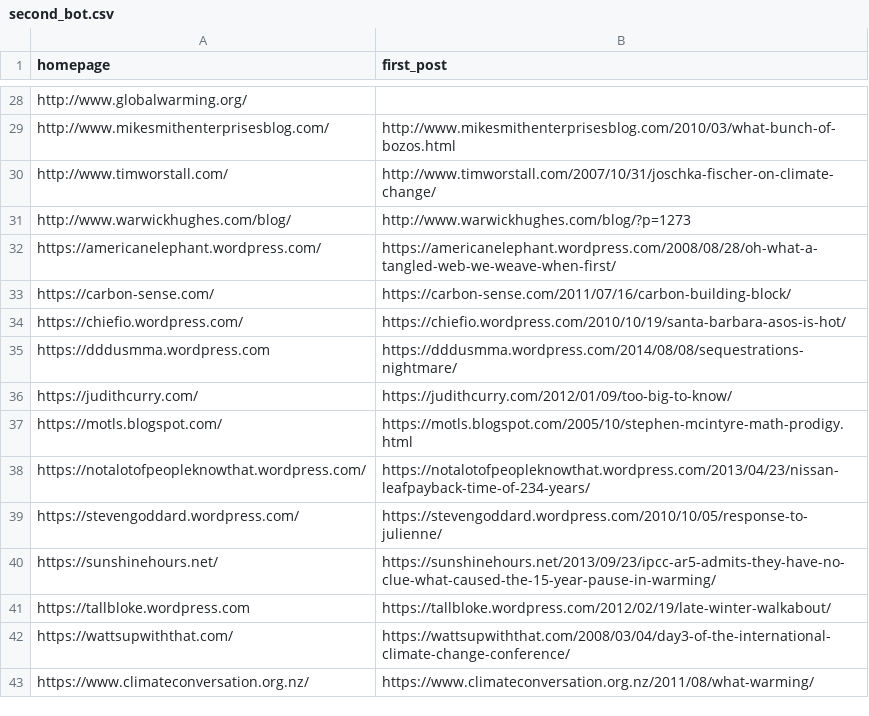
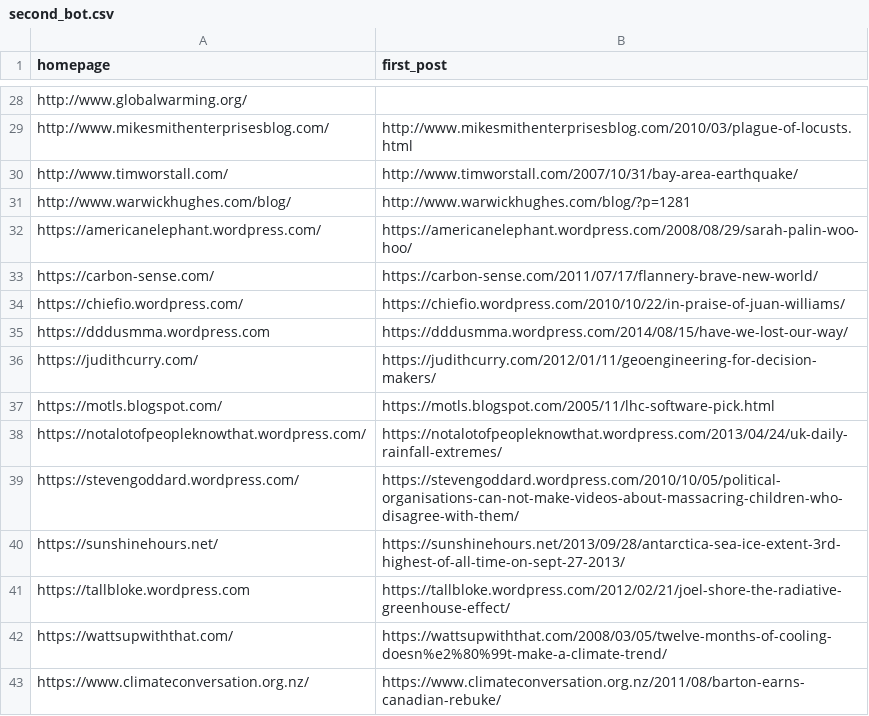
Before and after one commit to magananoronha/climate-blog-scraper, a CSV file: second_bot.csv, drawn as a sheet; only a part is shown, gaps mark what is left out; the diff covers the shown part only; the diff names each change by its address in the sheet, - before the commit and + after, or states it on an @@ line.

```diff
--- a/second_bot.csv
+++ b/second_bot.csv
-B29 (first_post): http://www.mikesmithenterprisesblog.com/2010/03/what-bunch-of-bozos.html
+B29 (first_post): http://www.mikesmithenterprisesblog.com/2010/03/plague-of-locusts.html
-B30 (first_post): http://www.timworstall.com/2007/10/31/joschka-fischer-on-climate-change/
+B30 (first_post): http://www.timworstall.com/2007/10/31/bay-area-earthquake/
-B31 (first_post): http://www.warwickhughes.com/blog/?p=1273
+B31 (first_post): http://www.warwickhughes.com/blog/?p=1281
-B32 (first_post): https://americanelephant.wordpress.com/2008/08/28/oh-what-a-tangled-web-we-weave-when-first/
+B32 (first_post): https://americanelephant.wordpress.com/2008/08/29/sarah-palin-woo-hoo/
-B33 (first_post): https://carbon-sense.com/2011/07/16/carbon-building-block/
+B33 (first_post): https://carbon-sense.com/2011/07/17/flannery-brave-new-world/
-B34 (first_post): https://chiefio.wordpress.com/2010/10/19/santa-barbara-asos-is-hot/
+B34 (first_post): https://chiefio.wordpress.com/2010/10/22/in-praise-of-juan-williams/
-B35 (first_post): https://dddusmma.wordpress.com/2014/08/08/sequestrations-nightmare/
+B35 (first_post): https://dddusmma.wordpress.com/2014/08/15/have-we-lost-our-way/
-B36 (first_post): https://judithcurry.com/2012/01/09/too-big-to-know/
+B36 (first_post): https://judithcurry.com/2012/01/11/geoengineering-for-decision-makers/
-B37 (first_post): https://motls.blogspot.com/2005/10/stephen-mcintyre-math-prodigy.html
+B37 (first_post): https://motls.blogspot.com/2005/11/lhc-software-pick.html
-B38 (first_post): https://notalotofpeopleknowthat.wordpress.com/2013/04/23/nissan-leafpayback-time-of-234-years/
+B38 (first_post): https://notalotofpeopleknowthat.wordpress.com/2013/04/24/uk-daily-rainfall-extremes/
-B39 (first_post): https://stevengoddard.wordpress.com/2010/10/05/response-to-julienne/
+B39 (first_post): https://stevengoddard.wordpress.com/2010/10/05/political-organisations-can-not-make-videos-about-massacring-children-who-disagree-with-them/
-B40 (first_post): https://sunshinehours.net/2013/09/23/ipcc-ar5-admits-they-have-no-clue-what-caused-the-15-year-pause-in-warming/
+B40 (first_post): https://sunshinehours.net/2013/09/28/antarctica-sea-ice-extent-3rd-highest-of-all-time-on-sept-27-2013/
-B41 (first_post): https://tallbloke.wordpress.com/2012/02/19/late-winter-walkabout/
+B41 (first_post): https://tallbloke.wordpress.com/2012/02/21/joel-shore-the-radiative-greenhouse-effect/
-B42 (first_post): https://wattsupwiththat.com/2008/03/04/day3-of-the-international-climate-change-conference/
+B42 (first_post): https://wattsupwiththat.com/2008/03/05/twelve-months-of-cooling-doesn%e2%80%99t-make-a-climate-trend/
-B43 (first_post): https://www.climateconversation.org.nz/2011/08/what-warming/
+B43 (first_post): https://www.climateconversation.org.nz/2011/08/barton-earns-canadian-rebuke/
```
Also changed, not shown: 22 edited cells elsewhere in this file.
